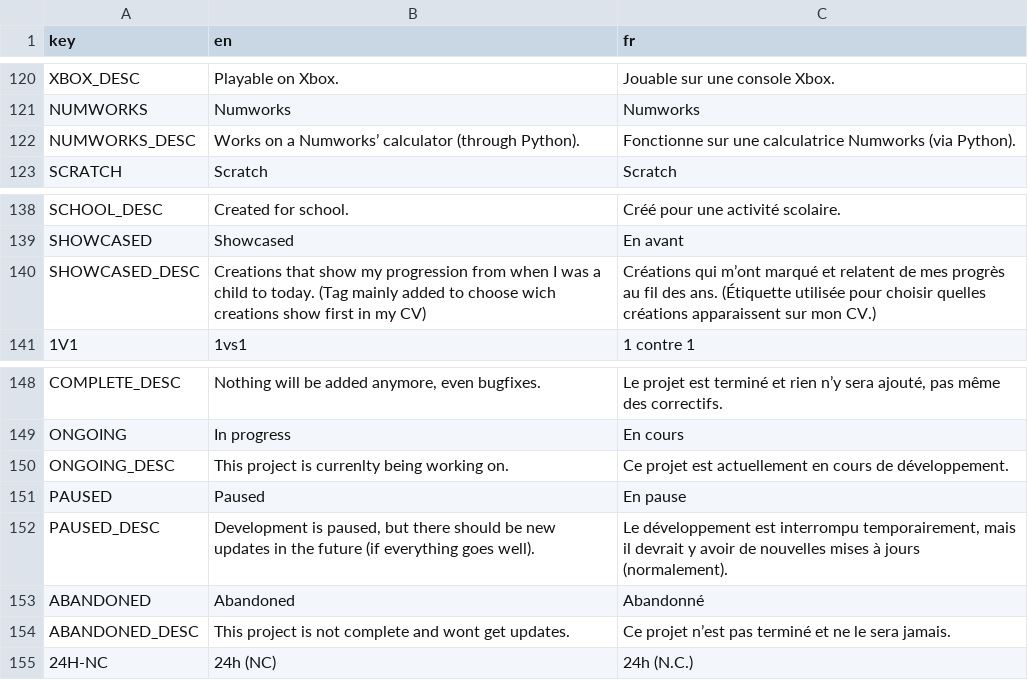
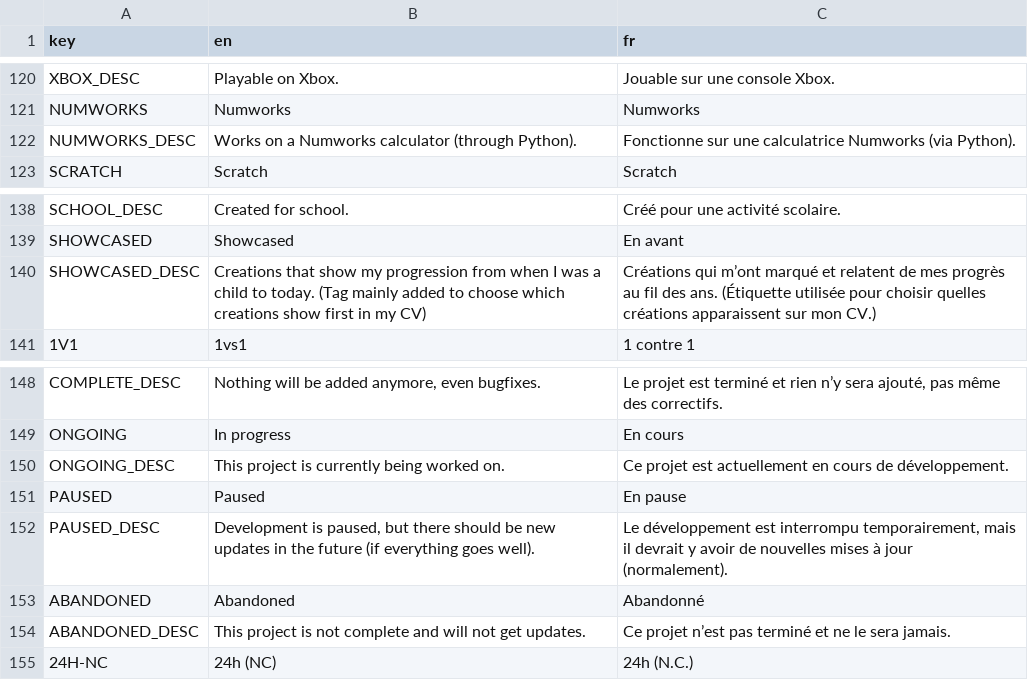
Before and after one commit to xorblo-doitus/projects, a CSV file: docs/assets/data/translations.csv, drawn as a sheet; only a part is shown, gaps mark what is left out; the diff covers the shown part only.

```diff
--- a/docs/assets/data/translations.csv
+++ b/docs/assets/data/translations.csv
@@ -125,3 +125,3 @@ XBOX_DESC,Playable on Xbox.,Jouable sur une console Xbox.
 NUMWORKS,Numworks,Numworks
-NUMWORKS_DESC,Works on a Numworks’ calculator (through Python).,Fonctionne sur une calculatrice Numworks (via Python).
+NUMWORKS_DESC,Works on a Numworks calculator (through Python).,Fonctionne sur une calculatrice Numworks (via Python).
 SCRATCH,Scratch,Scratch
@@ -143,3 +143,3 @@ SCHOOL_DESC,Created for school.,Créé pour une activité scolaire.
 SHOWCASED,Showcased,En avant
-SHOWCASED_DESC,Creations that show my progression from when I was a child to today. (Tag mainly added to choose wich creations show first in my CV),Créations qui m’ont marqué et relatent de mes progrès au fil des ans. (Étiquette utilisée pour choisir quelles créations apparaissent sur mon CV.)
+SHOWCASED_DESC,Creations that show my progression from when I was a child to today. (Tag mainly added to choose which creations show first in my CV),Créations qui m’ont marqué et relatent de mes progrès au fil des ans. (Étiquette utilisée pour choisir quelles créations apparaissent sur mon CV.)
 1V1,1vs1,1 contre 1
@@ -153,7 +153,7 @@ COMPLETE_DESC,"Nothing will be added anymore, even bugfixes.","Le projet est ter
 ONGOING,In progress,En cours
-ONGOING_DESC,This project is currenlty being working on.,Ce projet est actuellement en cours de développement.
+ONGOING_DESC,This project is currently being worked on.,Ce projet est actuellement en cours de développement.
 PAUSED,Paused,En pause
-PAUSED_DESC,"Development is paused, but there should be new updates in the future (if everything goes well).","Le développement est interrompu temporairement, mais il devrait y avoir de nouvelles mises à jours (normalement)."
+PAUSED_DESC,"Development is paused, but there should be new updates in the future (if everything goes well).","Le développement est interrompu temporairement, mais il devrait y avoir de nouvelles mises à jour (normalement)."
 ABANDONED,Abandoned,Abandonné
-ABANDONED_DESC,This project is not complete and wont get updates.,Ce projet n’est pas terminé et ne le sera jamais.
+ABANDONED_DESC,This project is not complete and will not get updates.,Ce projet n’est pas terminé et ne le sera jamais.
 24H-NC,24h (NC),24h (N.C.)
```
Also changed, not shown: 28 edited cells elsewhere in this file, 1 other file.
